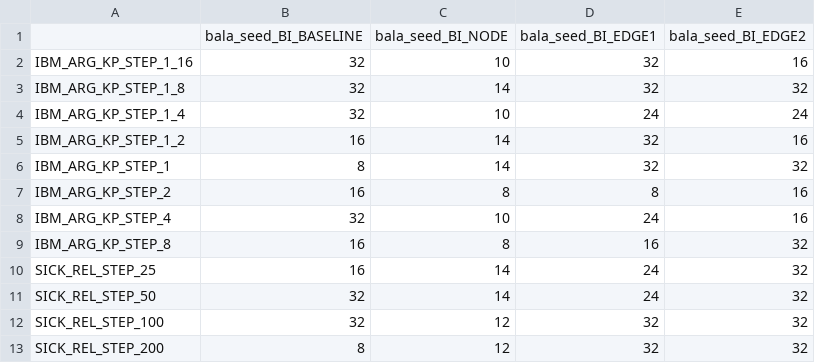
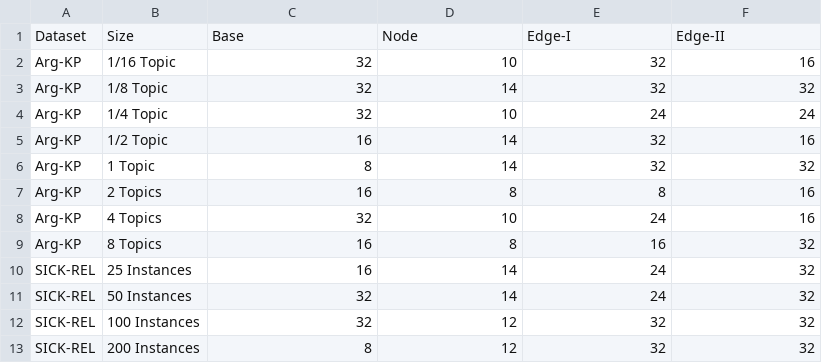
Before and after one commit to tresiwald/arr-submission, a CSV file: experiments/batch-sizes_experiment-ii.csv, drawn as a sheet; only a part is shown; removed rows and columns are numbered as before the commit, all else as after; the diff names each change by its address in the sheet, - before the commit and + after, or states it on an @@ line.

```diff
--- a/experiments/batch-sizes_experiment-ii.csv
+++ b/experiments/batch-sizes_experiment-ii.csv
-column A, rows 2-13: IBM_ARG_KP_STEP_1_16 | IBM_ARG_KP_STEP_1_8 | IBM_ARG_KP_STEP_1_4 | IBM_ARG_KP_STEP_1_2 | IBM_ARG_KP_STEP_1 | IBM_ARG_KP_STEP_2 | IBM_ARG_KP_STEP_4 | IBM_ARG_KP_STEP_8 | SICK_REL_STEP_25 | SICK_REL_STEP_50 | SICK_REL_STEP_100 | SICK_REL_STEP_200
+column A, rows 2-13: Arg-KP | Arg-KP | Arg-KP | Arg-KP | Arg-KP | Arg-KP | Arg-KP | Arg-KP | SICK-REL | SICK-REL | SICK-REL | SICK-REL
+column B, rows 2-13: 1/16 Topic | 1/8 Topic | 1/4 Topic | 1/2 Topic | 1 Topic | 2 Topics | 4 Topics | 8 Topics | 25 Instances | 50 Instances | 100 Instances | 200 Instances
-row 1:  | bala_seed_BI_BASELINE | bala_seed_BI_NODE | bala_seed_BI_EDGE1 | bala_seed_BI_EDGE2
+row 1: Dataset | Size | Base | Node | Edge-I | Edge-II
```
Also changed, not shown: 4 other files.
